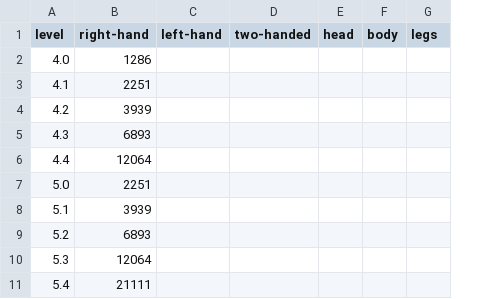
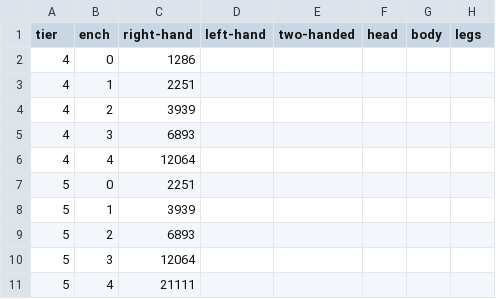
Before and after one commit to SaintAleksei/Albion-Online-Craft-Calculator, a CSV file: config/base_focus_cost.csv, drawn as a sheet; only a part is shown; removed rows and columns are numbered as before the commit, all else as after; the diff names each change by its address in the sheet, - before the commit and + after, or states it on an @@ line.

Commit message:
Recipe class is completed
- All required methods of Recipe class are created
- All methods of Recipe class are tested with special
test_case(...) functions using data from tests/
- New class Crafter for interacting between user and
Recipe API will ready soon

```diff
--- a/config/base_focus_cost.csv
+++ b/config/base_focus_cost.csv
-column A (level), rows 2-11: 4.0 | 4.1 | 4.2 | 4.3 | 4.4 | 5.0 | 5.1 | 5.2 | 5.3 | 5.4
+column A (tier), rows 2-11: 4 | 4 | 4 | 4 | 4 | 5 | 5 | 5 | 5 | 5
+column B (ench), rows 2-11: 0 | 1 | 2 | 3 | 4 | 0 | 1 | 2 | 3 | 4
```
Also changed, not shown: 6 other files.
